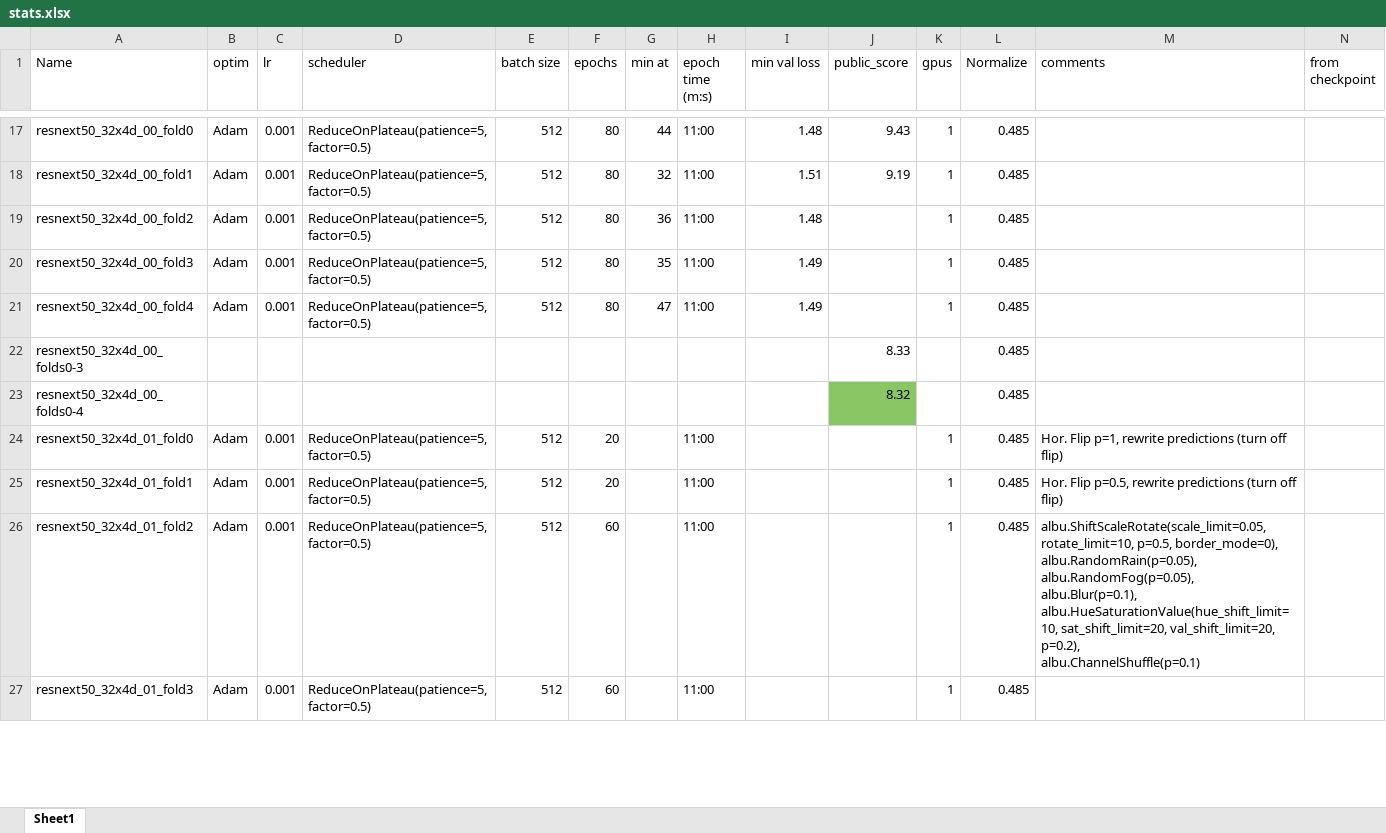
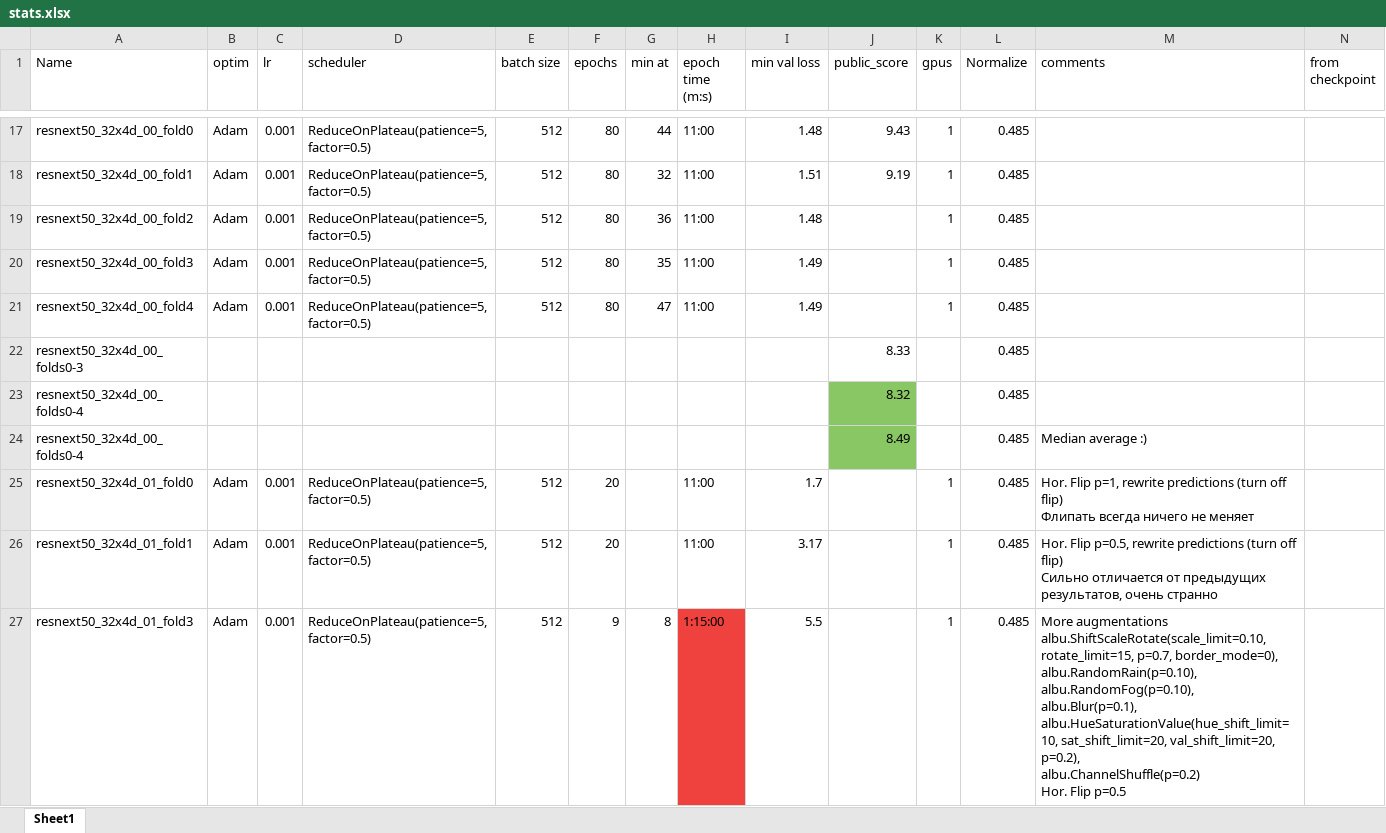
Before and after one commit to 4everNuts/1000_face_keypoints, an Excel workbook: stats.xlsx, sheet Sheet1, drawn as a sheet; only a part is shown, gaps mark what is left out; values as stored, in another font and other column widths than the file's, no borders; removed rows and columns are numbered as before the commit, all else as after; ↵ is a line break in a cell; the diff covers the shown part only; the diff names each change by its address in the sheet, - before the commit and + after, or states it on an @@ line.

```diff
--- a/stats.xlsx (sheet Sheet1)
+++ b/stats.xlsx (sheet Sheet1)
+row 24: resnext50_32x4d_00_folds0-4 |  |  |  |  |  |  |  |  | 8.49 |  | 0.485 | Median average :)
-I25 (min val loss): (empty)
+I25 (min val loss): 1.7
-M25 (comments): …off flip)
+M25 (comments): …off flip) ↵ Флипать всегда ничего не меняет
-I26 (min val loss): (empty)
+I26 (min val loss): 3.17
-M26 (comments): …off flip)
+M26 (comments): …off flip) ↵ Сильно отличается от предыдущих результатов, очень странно
-row 26: resnext50_32x4d_01_fold2 | Adam | 0.001 | ReduceOnPlateau(patience=5, factor=0.5) | 512 | 60 |  | 11:00 |  |  | 1 | 0.485 | albu.ShiftScaleRotate(scale_limit=0.05, rotate_limit=10, p=0.5, border_mode=0), ↵ albu.RandomRain(p=0.05), ↵ albu.RandomFog(p=0.05), ↵ albu.Blur(p=0.1), ↵ albu.HueSaturationValue(hue_shift_limit=10, sat_shift_limit=20, val_shift_limit=20, p=0.2), ↵ albu.ChannelShuffle(p=0.1)
-F27 (epochs): 60
+F27 (epochs): 9
-G27 (min at): (empty)
+G27 (min at): 8
-H27 (epoch time (m:s)): 11:00
+H27 (epoch time (m:s)): 1:15:00
-H27 fill: none
+H27 fill: #EF413D
-I27 (min val loss): (empty)
+I27 (min val loss): 5.5
-M27 (comments): (empty)
+M27 (comments): More augmentations ↵ albu.ShiftScaleRotate(scale_limit=0.10, rotate_limit=15, p=0.7, border_mode=0), ↵ albu.RandomRain(p=0.10), ↵ albu.RandomFog(p=0.10), ↵ albu.Blur(p=0.1), ↵ albu.HueSaturationValue(hue_shift_limit=10, sat_shift_limit=20, val_shift_limit=20, p=0.2), ↵ albu.ChannelShuffle(p=0.2) ↵ Hor. Flip p=0.5
```
Also changed, not shown: 27 added rows and 3 edited cells elsewhere in this sheet, 7 other files.
